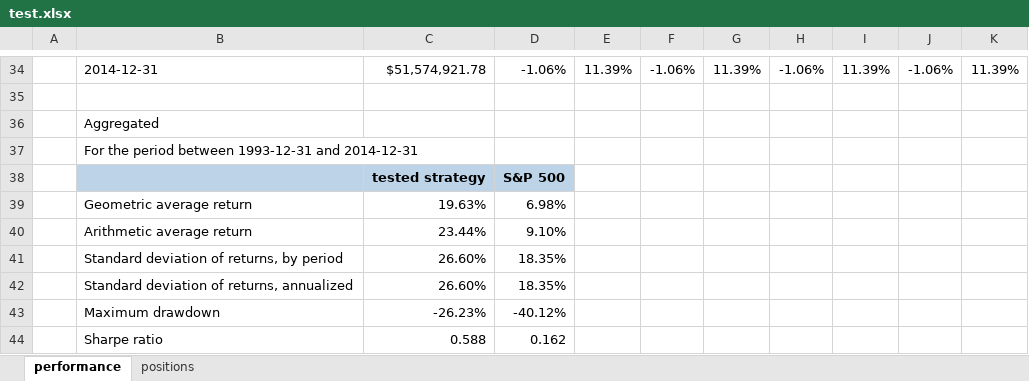
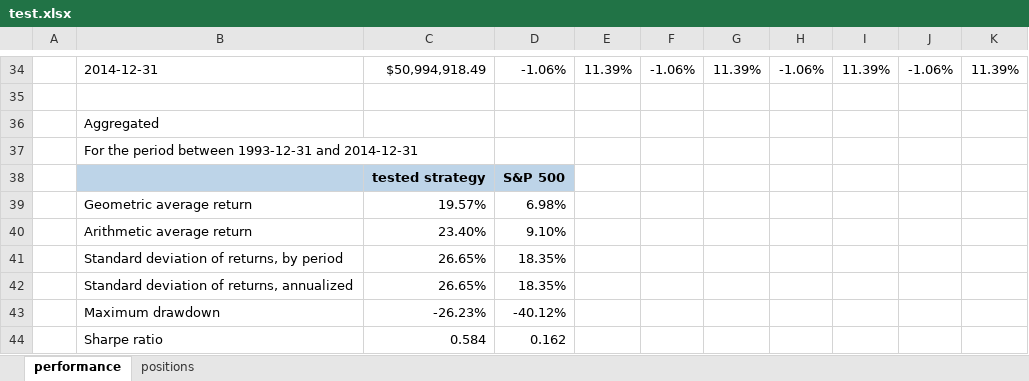
Before and after one commit to Tim-K-DFW/vultures_ruby, an Excel workbook: test.xlsx, sheet performance, drawn as a sheet; only a part is shown, gaps mark what is left out; values as stored, in another font and other column widths than the file's, no borders; the diff covers the shown part only; the diff names each change by its address in the sheet, - before the commit and + after, or states it on an @@ line.

```diff
--- a/test.xlsx (sheet performance)
+++ b/test.xlsx (sheet performance)
-C34: $51,574,921.78
+C34: $50,994,918.49
-C39: 19.63%
+C39: 19.57%
-C40: 23.44%
+C40: 23.40%
-C41:C42: 26.60%
+C41:C42: 26.65%
-C44: 0.588
+C44: 0.584
```
Also changed, not shown: 32 edited cells elsewhere in this sheet, sheet positions, report template.xlsx, 3 other files.
